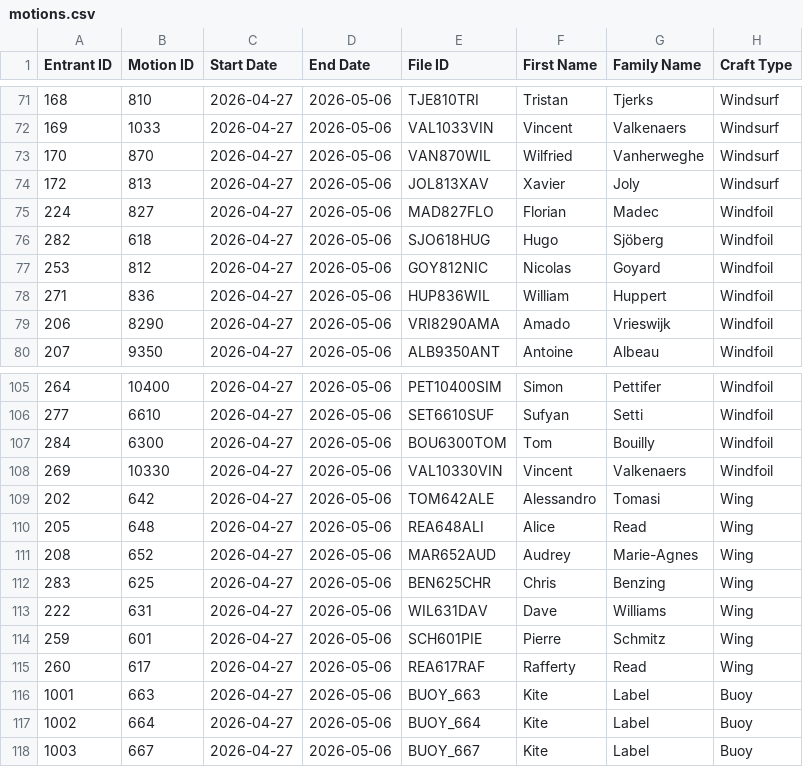
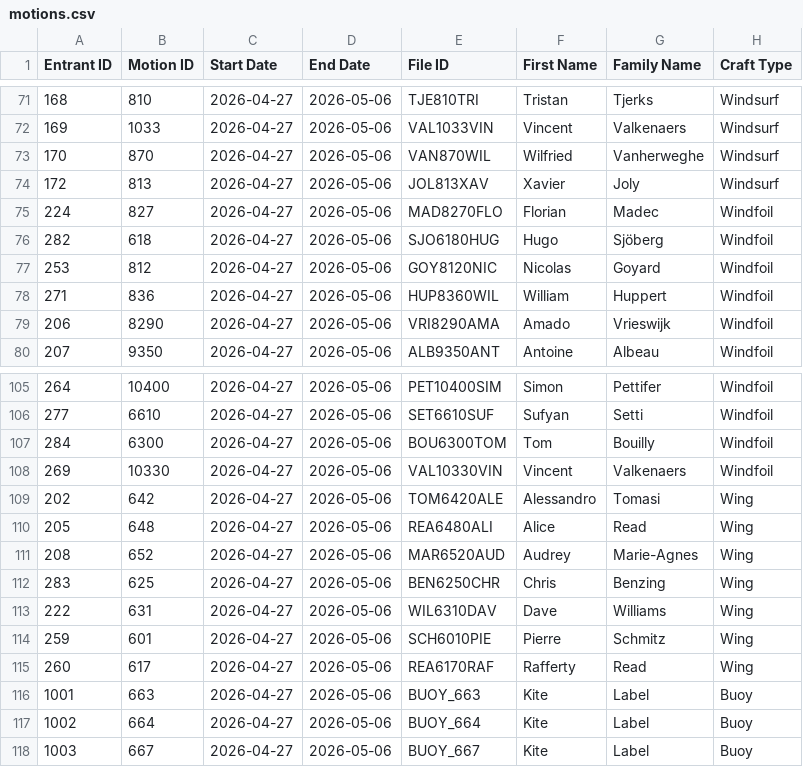
Before and after one commit to Logiqx/wst-results, a CSV file: events/2026/config/motions.csv, drawn as a sheet; only a part is shown, gaps mark what is left out.

Commit message:
Update Motion IDs

```diff
--- a/events/2026/config/motions.csv
+++ b/events/2026/config/motions.csv
@@ -74,6 +74,6 @@ Entrant ID,Motion ID,Start Date,End Date,File ID,First Name,Family Name,Craft Ty
 172,813,2026-04-27,2026-05-06,JOL813XAV,Xavier,Joly,Windsurf
-224,827,2026-04-27,2026-05-06,MAD827FLO,Florian,Madec,Windfoil
-282,618,2026-04-27,2026-05-06,SJO618HUG,Hugo,Sjöberg,Windfoil
-253,812,2026-04-27,2026-05-06,GOY812NIC,Nicolas,Goyard,Windfoil
-271,836,2026-04-27,2026-05-06,HUP836WIL,William,Huppert,Windfoil
+224,827,2026-04-27,2026-05-06,MAD8270FLO,Florian,Madec,Windfoil
+282,618,2026-04-27,2026-05-06,SJO6180HUG,Hugo,Sjöberg,Windfoil
+253,812,2026-04-27,2026-05-06,GOY8120NIC,Nicolas,Goyard,Windfoil
+271,836,2026-04-27,2026-05-06,HUP8360WIL,William,Huppert,Windfoil
 206,8290,2026-04-27,2026-05-06,VRI8290AMA,Amado,Vrieswijk,Windfoil
@@ -108,9 +108,9 @@ Entrant ID,Motion ID,Start Date,End Date,File ID,First Name,Family Name,Craft Ty
 269,10330,2026-04-27,2026-05-06,VAL10330VIN,Vincent,Valkenaers,Windfoil
-202,642,2026-04-27,2026-05-06,TOM642ALE,Alessandro,Tomasi,Wing
-205,648,2026-04-27,2026-05-06,REA648ALI,Alice,Read,Wing
-208,652,2026-04-27,2026-05-06,MAR652AUD,Audrey,Marie-Agnes,Wing
-283,625,2026-04-27,2026-05-06,BEN625CHR,Chris,Benzing,Wing
-222,631,2026-04-27,2026-05-06,WIL631DAV,Dave,Williams,Wing
-259,601,2026-04-27,2026-05-06,SCH601PIE,Pierre,Schmitz,Wing
-260,617,2026-04-27,2026-05-06,REA617RAF,Rafferty,Read,Wing
+202,642,2026-04-27,2026-05-06,TOM6420ALE,Alessandro,Tomasi,Wing
+205,648,2026-04-27,2026-05-06,REA6480ALI,Alice,Read,Wing
+208,652,2026-04-27,2026-05-06,MAR6520AUD,Audrey,Marie-Agnes,Wing
+283,625,2026-04-27,2026-05-06,BEN6250CHR,Chris,Benzing,Wing
+222,631,2026-04-27,2026-05-06,WIL6310DAV,Dave,Williams,Wing
+259,601,2026-04-27,2026-05-06,SCH6010PIE,Pierre,Schmitz,Wing
+260,617,2026-04-27,2026-05-06,REA6170RAF,Rafferty,Read,Wing
 1001,663,2026-04-27,2026-05-06,BUOY_663,Kite,Label,Buoy
```
Also changed, not shown: 1 other file.
